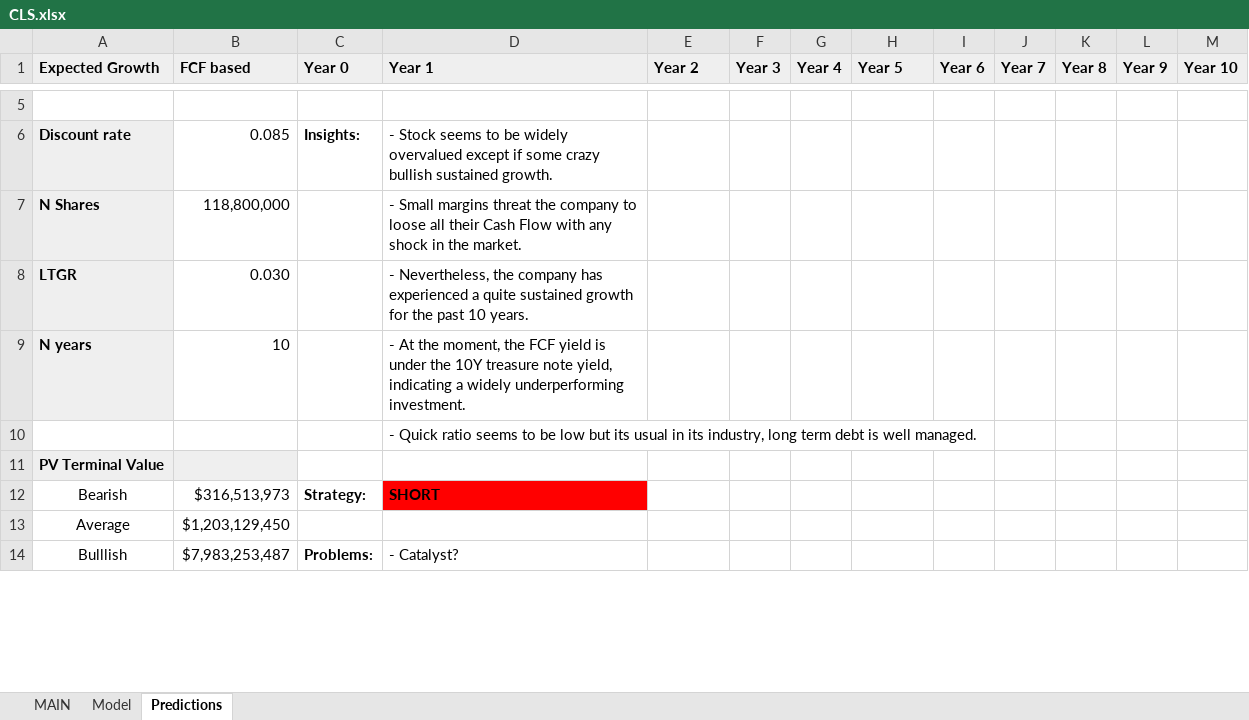
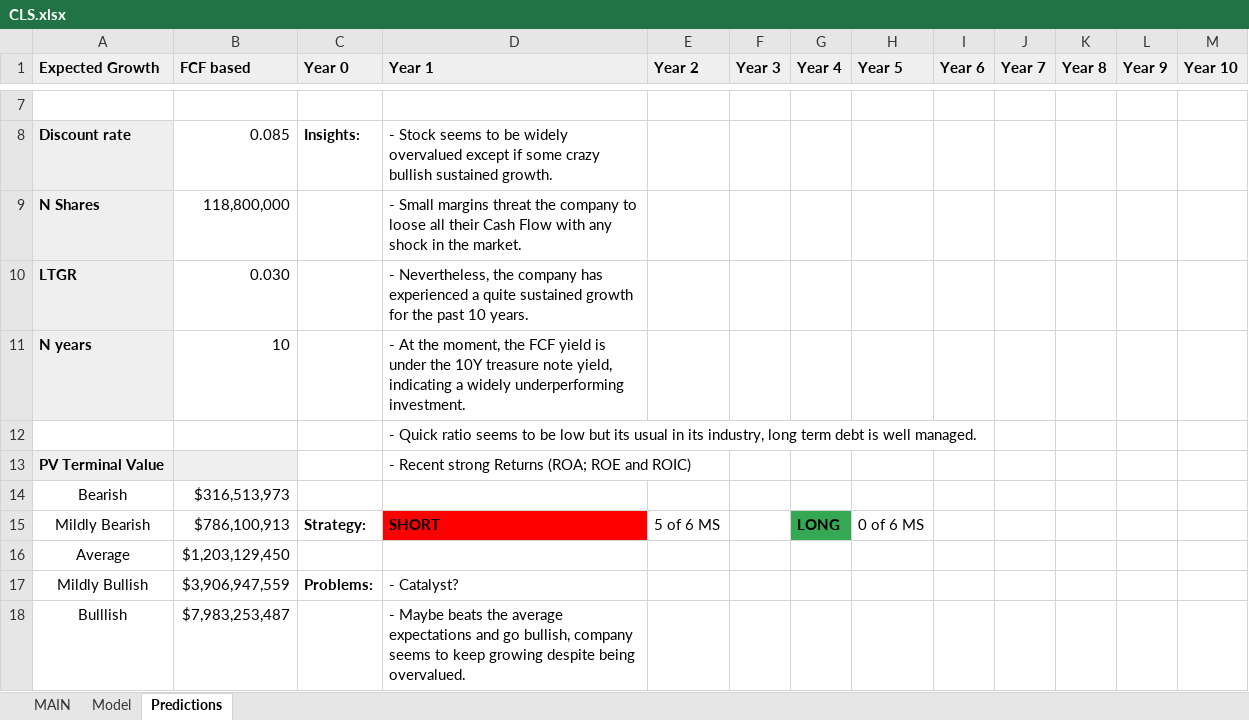
Before and after one commit to alopezmoreira1989/Stock-Fundamental-Analysis, an Excel workbook: CLS.xlsx, sheet Predictions, drawn as a sheet; only a part is shown, gaps mark what is left out; values as stored, in another font and other column widths than the file's, no borders; charts and pictures and conditional formats not drawn; addresses are those after the commit; the diff covers the shown part only; the diff names each change by its address in the sheet, - before the commit and + after, or states it on an @@ line.

Commit message:
Add files via upload

```diff
--- a/CLS.xlsx (sheet Predictions)
+++ b/CLS.xlsx (sheet Predictions)
-D13 (Year 1): (empty)
+D13 (Year 1): - Recent strong Returns (ROA; ROE and ROIC)
-C14 (Year 0): Strategy:
+C14 (Year 0): (empty)
-D14 (Year 1): SHORT
+D14 (Year 1): (empty)
-D14 fill: #FF0000
+D14 fill: none
+row 15: Mildly Bearish | $786,100,913 | Strategy: | SHORT | 5 of 6 MS |  | LONG | 0 of 6 MS
+row 17: Mildly Bullish | $3,906,947,559 | Problems: | - Catalyst?
-C18 (Year 0): Problems:
+C18 (Year 0): (empty)
-D18 (Year 1): - Catalyst?
+D18 (Year 1): - Maybe beats the average expectations and go bullish, company seems to keep growing despite being overvalued.
```
Also changed, not shown: 10 added rows and 1 edited cell elsewhere in this sheet, sheet MAIN, sheet Model, formulas that keep their value.
